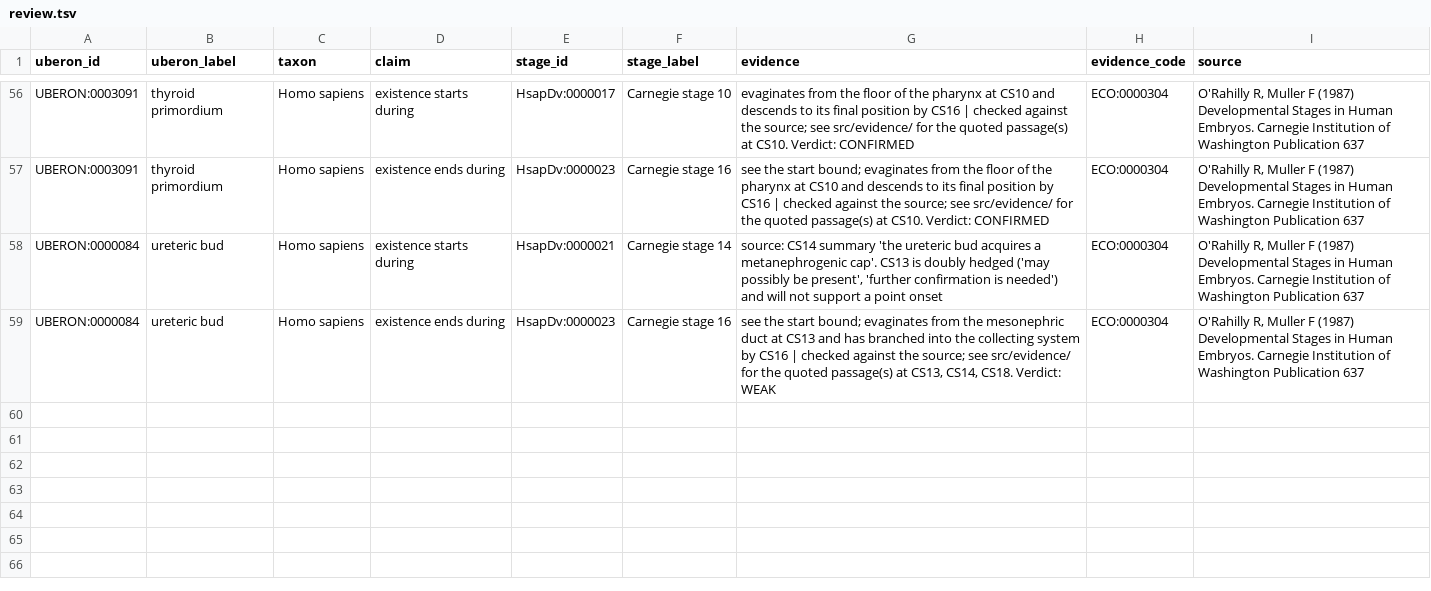
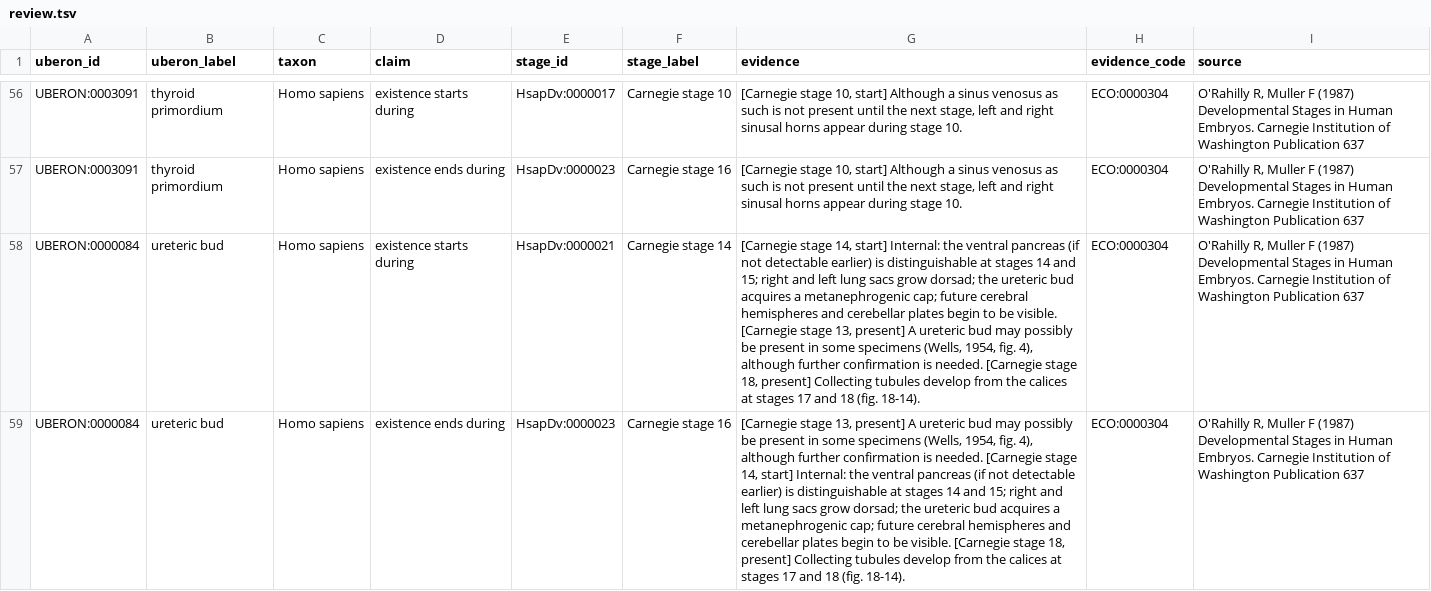
Before and after one commit to dosumis/Uberon_HDCA_stage_axioms, a TSV file: contribution/review.tsv, drawn as a sheet; only a part is shown, gaps mark what is left out; the diff covers the shown part only; the diff names each change by its address in the sheet, - before the commit and + after, or states it on an @@ line.

```diff
--- a/contribution/review.tsv
+++ b/contribution/review.tsv
-G56 (evidence): evaginates from the floor of the pharynx at CS10 and descends to its final position by CS16 | checked against the source; see src/evidence/ for the quoted passage(s) at CS10. Verdict: CONFIRMED
+G56 (evidence): [Carnegie stage 10, start] Although a sinus venosus as such is not present until the next stage, left and right sinusal horns appear during stage 10.
-G57 (evidence): see the start bound; evaginates from the floor of the pharynx at CS10 and descends to its final position by CS16 | checked against the source; see src/evidence/ for the quoted passage(s) at CS10. Verdict: CONFIRMED
+G57 (evidence): [Carnegie stage 10, start] Although a sinus venosus as such is not present until the next stage, left and right sinusal horns appear during stage 10.
-G58 (evidence): source: CS14 summary 'the ureteric bud acquires a metanephrogenic cap'. CS13 is doubly hedged ('may possibly be present', 'further confirmation is needed') and will not support a point onset
+G58 (evidence): [Carnegie stage 14, start] Internal: the ventral pancreas (if not detectable earlier) is distinguishable at stages 14 and 15; right and left lung sacs grow dorsad; the ureteric bud acquires a metanephrogenic cap; future cerebral hemispheres and cerebellar plates begin to be visible. [Carnegie stage 13, present] A ureteric bud may possibly be present in some specimens (Wells, 1954, fig. 4), although further confirmation is needed. [Carnegie stage 18, present] Collecting tubules develop from the calices at stages 17 and 18 (fig. 18-14).
-G59 (evidence): see the start bound; evaginates from the mesonephric duct at CS13 and has branched into the collecting system by CS16 | checked against the source; see src/evidence/ for the quoted passage(s) at CS13, CS14, CS18. Verdict: WEAK
+G59 (evidence): [Carnegie stage 13, present] A ureteric bud may possibly be present in some specimens (Wells, 1954, fig. 4), although further confirmation is needed. [Carnegie stage 14, start] Internal: the ventral pancreas (if not detectable earlier) is distinguishable at stages 14 and 15; right and left lung sacs grow dorsad; the ureteric bud acquires a metanephrogenic cap; future cerebral hemispheres and cerebellar plates begin to be visible. [Carnegie stage 18, present] Collecting tubules develop from the calices at stages 17 and 18 (fig. 18-14).
```
Also changed, not shown: 54 edited cells elsewhere in this file, 4 other files.
